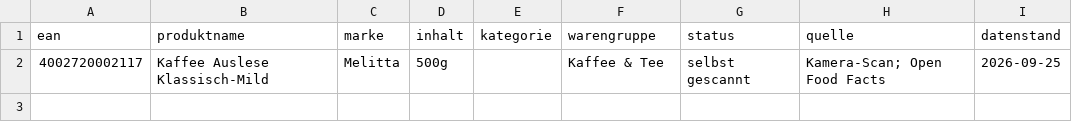
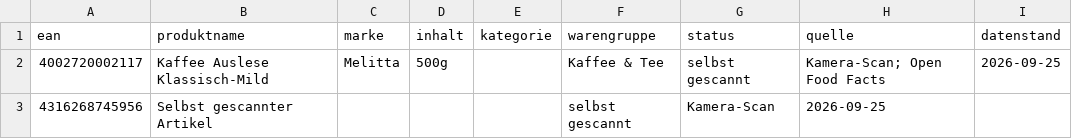
Before and after one commit to rchristianpader-creator/Netto, a CSV file: data/netto-sortiment.csv, drawn as a sheet; the diff names each change by its address in the sheet, - before the commit and + after, or states it on an @@ line.

Commit message:
Sortiment: 1 selbst erfasste EAN ergänzt (Kamera-Scan)

```diff
--- a/data/netto-sortiment.csv
+++ b/data/netto-sortiment.csv
+row 3: 4316268745956 | Selbst gescannter Artikel |  |  |  | selbst gescannt | Kamera-Scan | 2026-09-25
```
